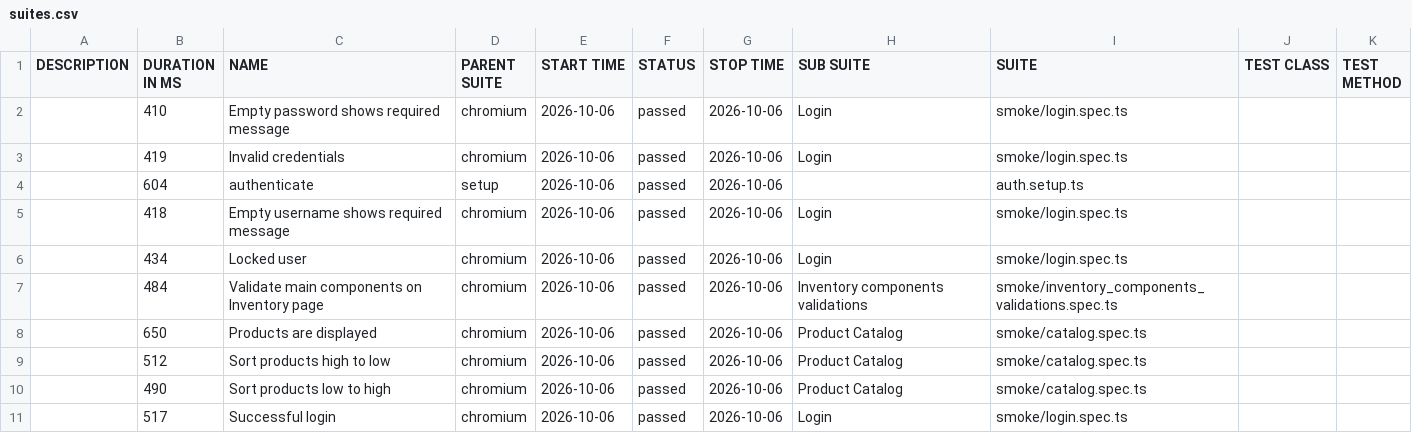
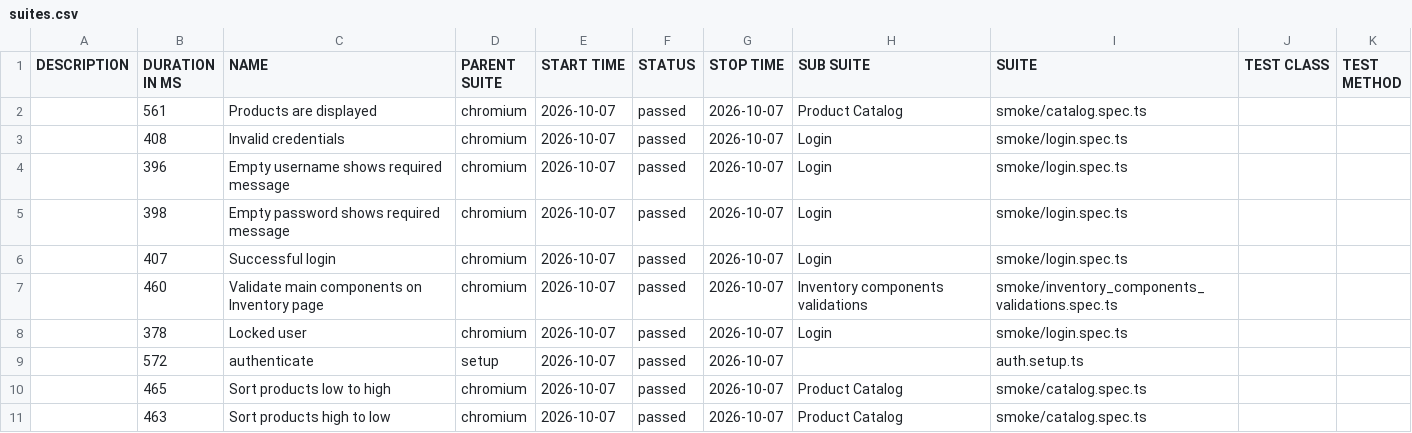
Before and after one commit to dtoseva/test-automation-framework, a CSV file: data/suites.csv, drawn as a sheet.

```diff
--- a/data/suites.csv
+++ b/data/suites.csv
@@ -1,11 +1,11 @@
 "DESCRIPTION","DURATION IN MS","NAME","PARENT SUITE","START TIME","STATUS","STOP TIME","SUB SUITE","SUITE","TEST CLASS","TEST METHOD"
-"","410","Empty password shows required message","chromium","2026-10-06","passed","2026-10-06","Login","smoke/login.spec.ts","",""
-"","419","Invalid credentials","chromium","2026-10-06","passed","2026-10-06","Login","smoke/login.spec.ts","",""
-"","604","authenticate","setup","2026-10-06","passed","2026-10-06","","auth.setup.ts","",""
-"","418","Empty username shows required message","chromium","2026-10-06","passed","2026-10-06","Login","smoke/login.spec.ts","",""
-"","434","Locked user","chromium","2026-10-06","passed","2026-10-06","Login","smoke/login.spec.ts","",""
-"","484","Validate main components on Inventory page","chromium","2026-10-06","passed","2026-10-06","Inventory components validations","smoke/inventory_components_validations.spec.ts","",""
-"","650","Products are displayed","chromium","2026-10-06","passed","2026-10-06","Product Catalog","smoke/catalog.spec.ts","",""
-"","512","Sort products high to low","chromium","2026-10-06","passed","2026-10-06","Product Catalog","smoke/catalog.spec.ts","",""
-"","490","Sort products low to high","chromium","2026-10-06","passed","2026-10-06","Product Catalog","smoke/catalog.spec.ts","",""
-"","517","Successful login","chromium","2026-10-06","passed","2026-10-06","Login","smoke/login.spec.ts","",""
+"","561","Products are displayed","chromium","2026-10-07","passed","2026-10-07","Product Catalog","smoke/catalog.spec.ts","",""
+"","408","Invalid credentials","chromium","2026-10-07","passed","2026-10-07","Login","smoke/login.spec.ts","",""
+"","396","Empty username shows required message","chromium","2026-10-07","passed","2026-10-07","Login","smoke/login.spec.ts","",""
+"","398","Empty password shows required message","chromium","2026-10-07","passed","2026-10-07","Login","smoke/login.spec.ts","",""
+"","407","Successful login","chromium","2026-10-07","passed","2026-10-07","Login","smoke/login.spec.ts","",""
+"","460","Validate main components on Inventory page","chromium","2026-10-07","passed","2026-10-07","Inventory components validations","smoke/inventory_components_validations.spec.ts","",""
+"","378","Locked user","chromium","2026-10-07","passed","2026-10-07","Login","smoke/login.spec.ts","",""
+"","572","authenticate","setup","2026-10-07","passed","2026-10-07","","auth.setup.ts","",""
+"","465","Sort products low to high","chromium","2026-10-07","passed","2026-10-07","Product Catalog","smoke/catalog.spec.ts","",""
+"","463","Sort products high to low","chromium","2026-10-07","passed","2026-10-07","Product Catalog","smoke/catalog.spec.ts","",""
```
Also changed, not shown: 40 other files.
